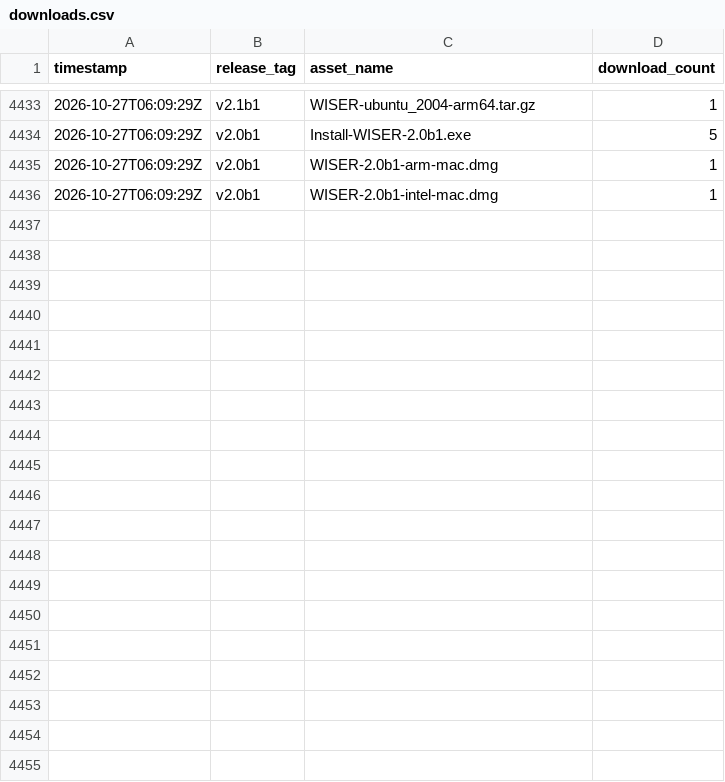
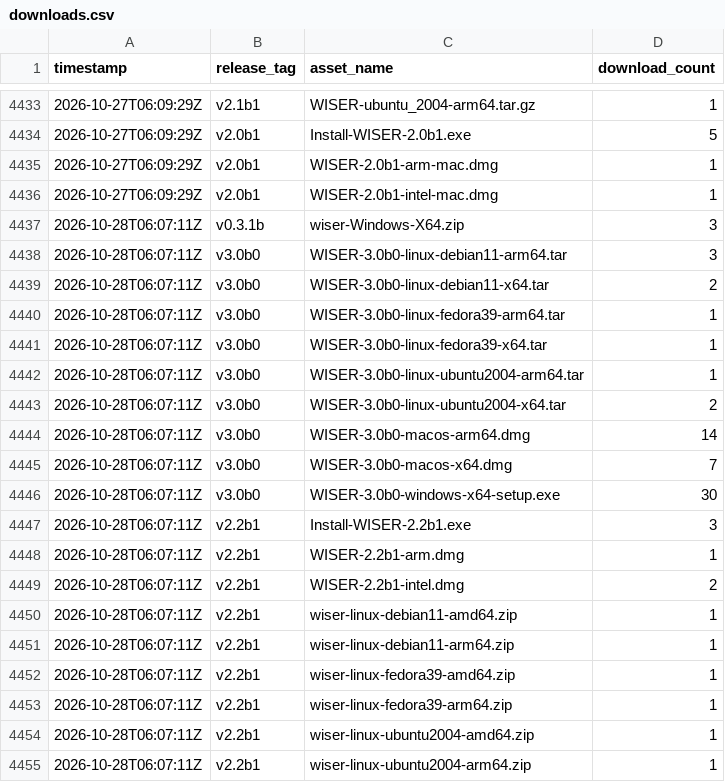
Before and after one commit to Ehlmann-research-group/WISER, a CSV file: stats/downloads.csv, drawn as a sheet; only a part is shown, gaps mark what is left out; the diff covers the shown part only.

```diff
--- a/stats/downloads.csv
+++ b/stats/downloads.csv
@@ -4436 +4436,20 @@ timestamp,release_tag,asset_name,download_count
 2026-10-27T06:09:29Z,"v2.0b1","WISER-2.0b1-intel-mac.dmg",1
+2026-10-28T06:07:11Z,"v0.3.1b","wiser-Windows-X64.zip",3
+2026-10-28T06:07:11Z,"v3.0b0","WISER-3.0b0-linux-debian11-arm64.tar",3
+2026-10-28T06:07:11Z,"v3.0b0","WISER-3.0b0-linux-debian11-x64.tar",2
+2026-10-28T06:07:11Z,"v3.0b0","WISER-3.0b0-linux-fedora39-arm64.tar",1
+2026-10-28T06:07:11Z,"v3.0b0","WISER-3.0b0-linux-fedora39-x64.tar",1
+2026-10-28T06:07:11Z,"v3.0b0","WISER-3.0b0-linux-ubuntu2004-arm64.tar",1
+2026-10-28T06:07:11Z,"v3.0b0","WISER-3.0b0-linux-ubuntu2004-x64.tar",2
+2026-10-28T06:07:11Z,"v3.0b0","WISER-3.0b0-macos-arm64.dmg",14
+2026-10-28T06:07:11Z,"v3.0b0","WISER-3.0b0-macos-x64.dmg",7
+2026-10-28T06:07:11Z,"v3.0b0","WISER-3.0b0-windows-x64-setup.exe",30
+2026-10-28T06:07:11Z,"v2.2b1","Install-WISER-2.2b1.exe",3
+2026-10-28T06:07:11Z,"v2.2b1","WISER-2.2b1-arm.dmg",1
+2026-10-28T06:07:11Z,"v2.2b1","WISER-2.2b1-intel.dmg",2
+2026-10-28T06:07:11Z,"v2.2b1","wiser-linux-debian11-amd64.zip",1
+2026-10-28T06:07:11Z,"v2.2b1","wiser-linux-debian11-arm64.zip",1
+2026-10-28T06:07:11Z,"v2.2b1","wiser-linux-fedora39-amd64.zip",1
+2026-10-28T06:07:11Z,"v2.2b1","wiser-linux-fedora39-arm64.zip",1
+2026-10-28T06:07:11Z,"v2.2b1","wiser-linux-ubuntu2004-amd64.zip",1
+2026-10-28T06:07:11Z,"v2.2b1","wiser-linux-ubuntu2004-arm64.zip",1
```
Also changed, not shown: 21 added rows elsewhere in this file.
